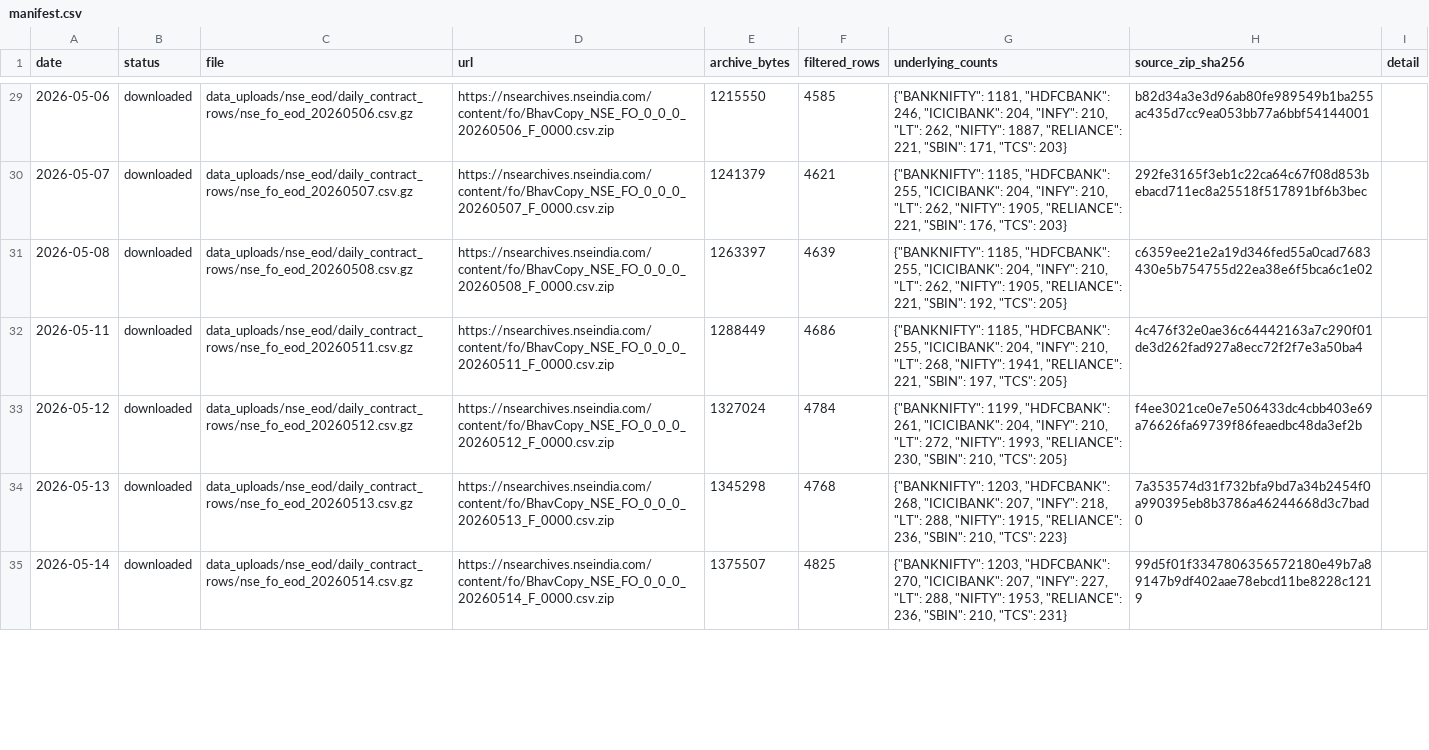
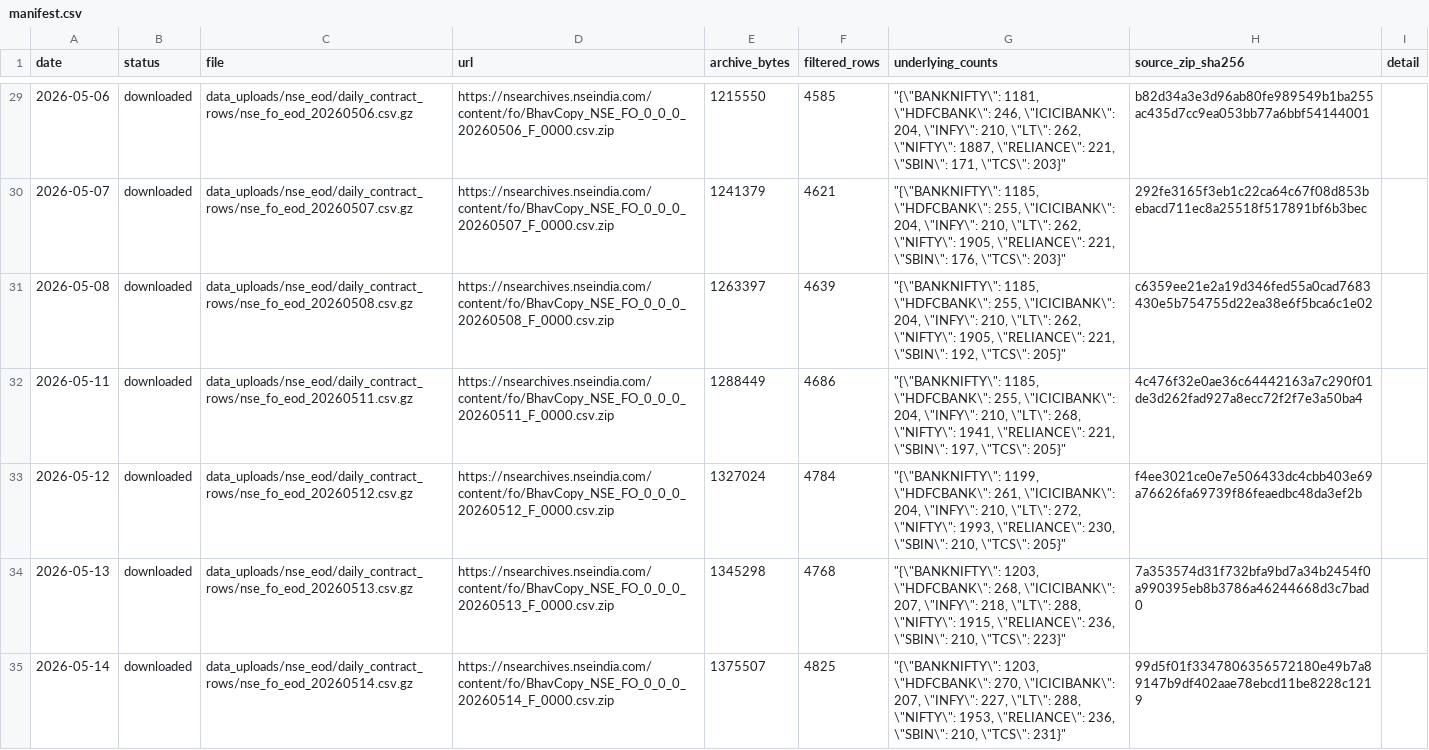
Before and after one commit to sbachhav7513-hash/SB-PR-DQP, a CSV file: data_uploads/nse_eod/manifest.csv, drawn as a sheet; only a part is shown, gaps mark what is left out; the diff covers the shown part only; the diff names each change by its address in the sheet, - before the commit and + after, or states it on an @@ line.

```diff
--- a/data_uploads/nse_eod/manifest.csv
+++ b/data_uploads/nse_eod/manifest.csv
-G29 (underlying_counts): {"BANKNIFTY": 1181, "HDFCBANK": 246, "ICICIBANK": 204, "INFY": 210, "LT": 262, "NIFTY": 1887, "RELIANCE": 221, "SBIN": 171, "TCS": 203}
+G29 (underlying_counts): "{\"BANKNIFTY\": 1181, \"HDFCBANK\": 246, \"ICICIBANK\": 204, \"INFY\": 210, \"LT\": 262, \"NIFTY\": 1887, \"RELIANCE\": 221, \"SBIN\": 171, \"TCS\": 203}"
-G30 (underlying_counts): {"BANKNIFTY": 1185, "HDFCBANK": 255, "ICICIBANK": 204, "INFY": 210, "LT": 262, "NIFTY": 1905, "RELIANCE": 221, "SBIN": 176, "TCS": 203}
+G30 (underlying_counts): "{\"BANKNIFTY\": 1185, \"HDFCBANK\": 255, \"ICICIBANK\": 204, \"INFY\": 210, \"LT\": 262, \"NIFTY\": 1905, \"RELIANCE\": 221, \"SBIN\": 176, \"TCS\": 203}"
-G31 (underlying_counts): {"BANKNIFTY": 1185, "HDFCBANK": 255, "ICICIBANK": 204, "INFY": 210, "LT": 262, "NIFTY": 1905, "RELIANCE": 221, "SBIN": 192, "TCS": 205}
+G31 (underlying_counts): "{\"BANKNIFTY\": 1185, \"HDFCBANK\": 255, \"ICICIBANK\": 204, \"INFY\": 210, \"LT\": 262, \"NIFTY\": 1905, \"RELIANCE\": 221, \"SBIN\": 192, \"TCS\": 205}"
-G32 (underlying_counts): {"BANKNIFTY": 1185, "HDFCBANK": 255, "ICICIBANK": 204, "INFY": 210, "LT": 268, "NIFTY": 1941, "RELIANCE": 221, "SBIN": 197, "TCS": 205}
+G32 (underlying_counts): "{\"BANKNIFTY\": 1185, \"HDFCBANK\": 255, \"ICICIBANK\": 204, \"INFY\": 210, \"LT\": 268, \"NIFTY\": 1941, \"RELIANCE\": 221, \"SBIN\": 197, \"TCS\": 205}"
-G33 (underlying_counts): {"BANKNIFTY": 1199, "HDFCBANK": 261, "ICICIBANK": 204, "INFY": 210, "LT": 272, "NIFTY": 1993, "RELIANCE": 230, "SBIN": 210, "TCS": 205}
+G33 (underlying_counts): "{\"BANKNIFTY\": 1199, \"HDFCBANK\": 261, \"ICICIBANK\": 204, \"INFY\": 210, \"LT\": 272, \"NIFTY\": 1993, \"RELIANCE\": 230, \"SBIN\": 210, \"TCS\": 205}"
-G34 (underlying_counts): {"BANKNIFTY": 1203, "HDFCBANK": 268, "ICICIBANK": 207, "INFY": 218, "LT": 288, "NIFTY": 1915, "RELIANCE": 236, "SBIN": 210, "TCS": 223}
+G34 (underlying_counts): "{\"BANKNIFTY\": 1203, \"HDFCBANK\": 268, \"ICICIBANK\": 207, \"INFY\": 218, \"LT\": 288, \"NIFTY\": 1915, \"RELIANCE\": 236, \"SBIN\": 210, \"TCS\": 223}"
-G35 (underlying_counts): {"BANKNIFTY": 1203, "HDFCBANK": 270, "ICICIBANK": 207, "INFY": 227, "LT": 288, "NIFTY": 1953, "RELIANCE": 236, "SBIN": 210, "TCS": 231}
+G35 (underlying_counts): "{\"BANKNIFTY\": 1203, \"HDFCBANK\": 270, \"ICICIBANK\": 207, \"INFY\": 227, \"LT\": 288, \"NIFTY\": 1953, \"RELIANCE\": 236, \"SBIN\": 210, \"TCS\": 231}"
```
Also changed, not shown: 124 edited cells elsewhere in this file, 3 other files.
